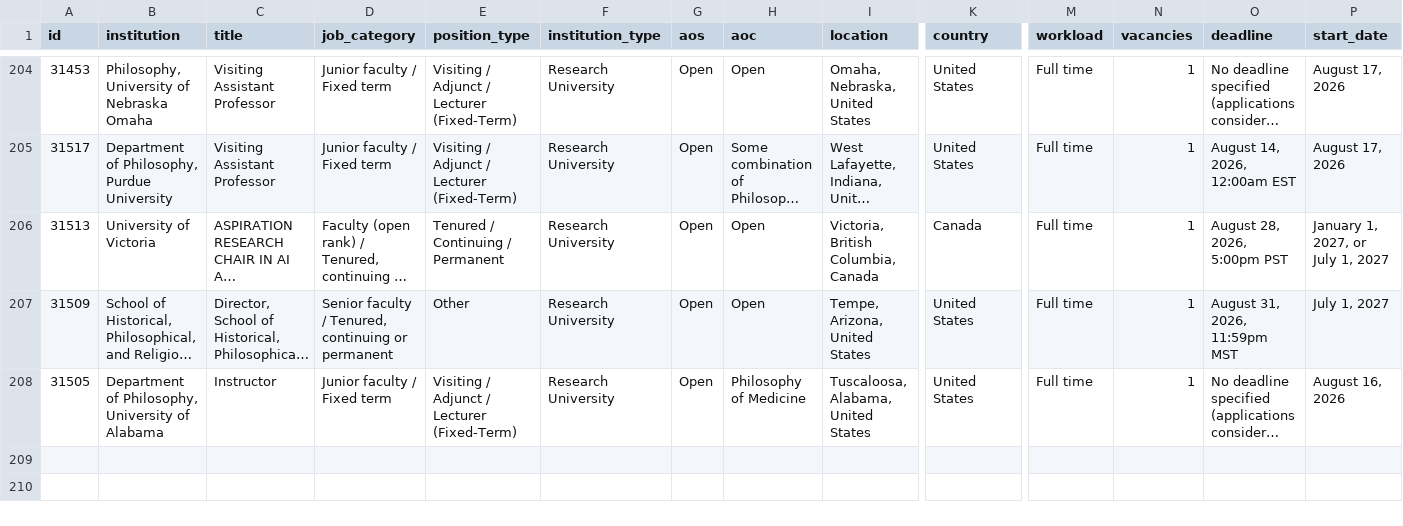
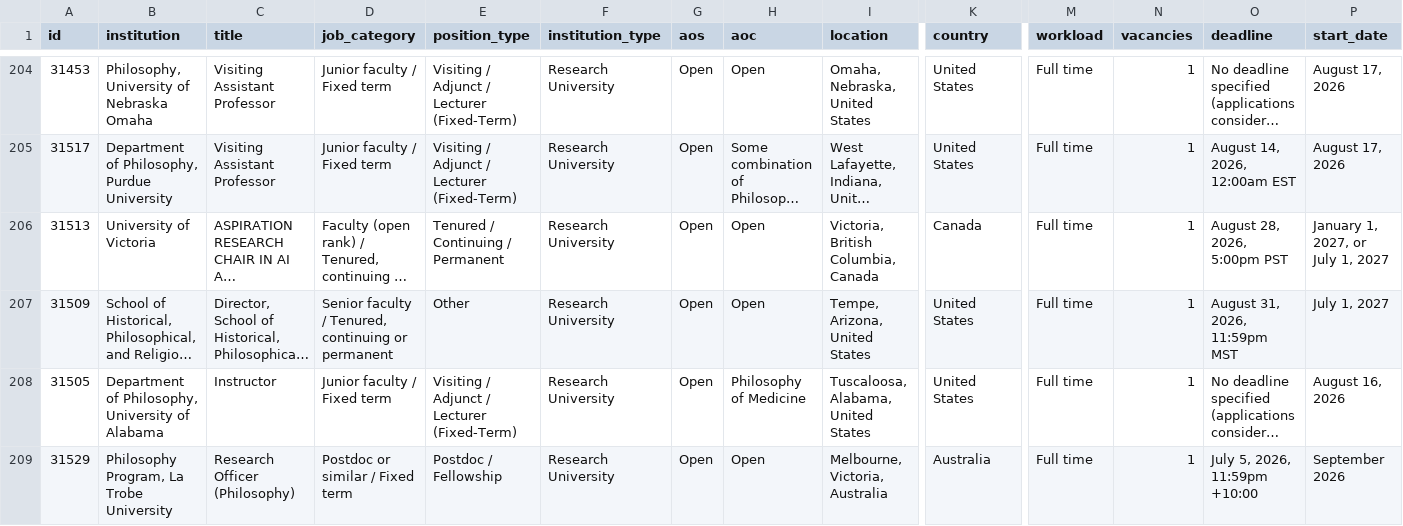
Before and after one commit to 7tzjtxxgh2-jpg/Claude-Phil-Jobs-Tracker, a CSV file: data/jobs_all.csv, drawn as a sheet; only a part is shown, gaps mark what is left out; long unchanged cells end in …; rows hold the shown columns only; the diff names each change by its address in the sheet, - before the commit and + after, or states it on an @@ line.

```diff
--- a/data/jobs_all.csv
+++ b/data/jobs_all.csv
+row 209: 31529 | Philosophy Program, La Trobe University | Research Officer (Philosophy) | Postdoc or similar / Fixed term | Postdoc / Fellowship | Research University | Open | Open | Melbourne, Victoria, Australia | Australia | Full time | 1 | July 5, 2026, 11:59pm +10:00 | September 2026
```
Also changed, not shown: data/trends_weekly.csv, 9 other files.
